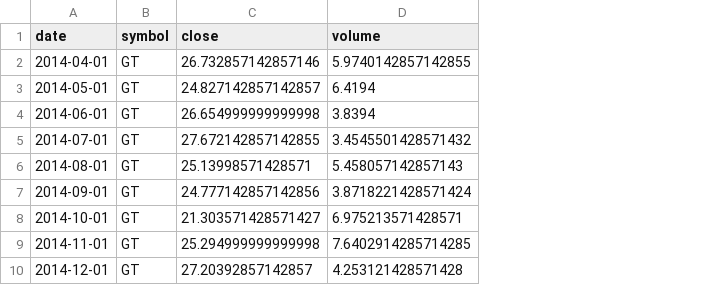
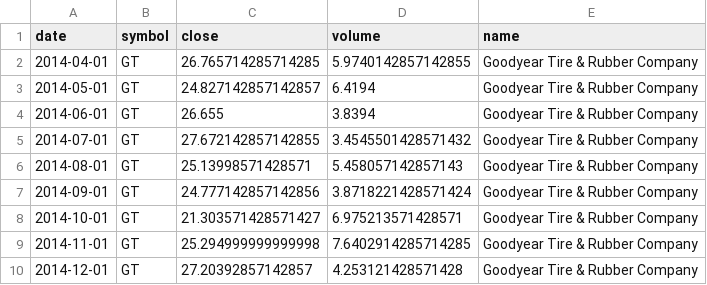
Before and after one commit to JuanitaSmith/webapp_stockmarket, a CSV file: data/marketstack_clean.csv, drawn as a sheet; only a part is shown; the diff names each change by its address in the sheet, - before the commit and + after, or states it on an @@ line.

```diff
--- a/data/marketstack_clean.csv
+++ b/data/marketstack_clean.csv
+column E (name), rows 2-10: all Goodyear Tire & Rubber Company
-C2 (close): 26.732857142857146
+C2 (close): 26.765714285714285
-C4 (close): 26.654999999999998
+C4 (close): 26.655
```
Also changed, not shown: 12 other files.
